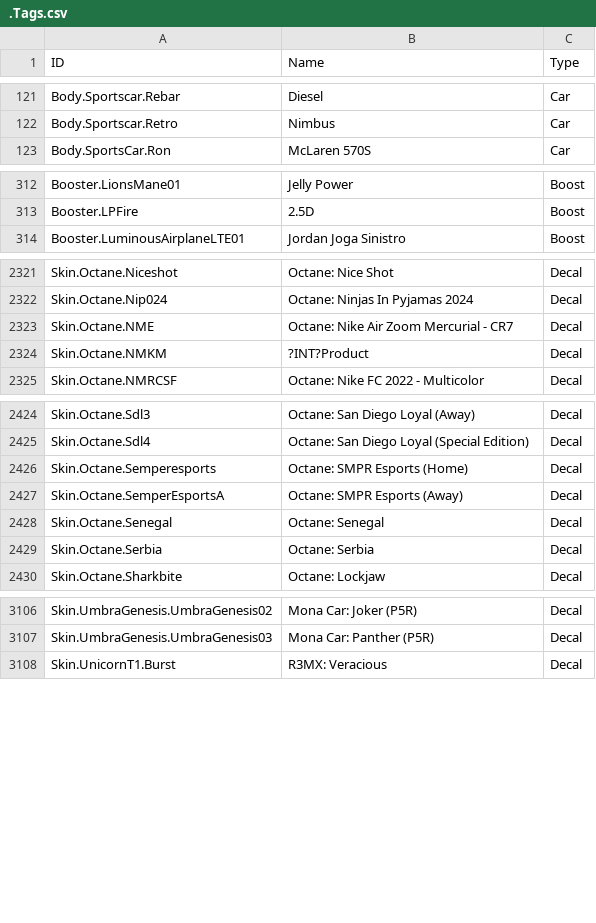
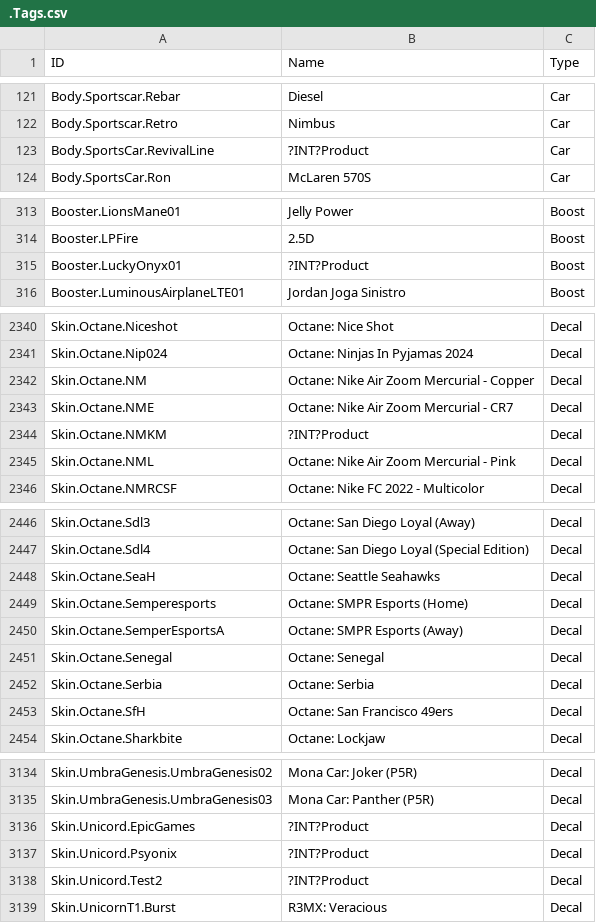
Before and after one commit to SamClubbers/FN-RLProducts, a CSV file: .Tags.csv, drawn as a sheet; only a part is shown, gaps mark what is left out; the diff covers the shown part only; the diff names each change by its address in the sheet, - before the commit and + after, or states it on an @@ line.

```diff
--- a/.Tags.csv
+++ b/.Tags.csv
+row 123: Body.SportsCar.RevivalLine | ?INT?Product | Car
+row 315: Booster.LuckyOnyx01 | ?INT?Product | Boost
+row 2342: Skin.Octane.NM | Octane: Nike Air Zoom Mercurial - Copper | Decal
+row 2345: Skin.Octane.NML | Octane: Nike Air Zoom Mercurial - Pink | Decal
+row 2448: Skin.Octane.SeaH | Octane: Seattle Seahawks | Decal
+row 2453: Skin.Octane.SfH | Octane: San Francisco 49ers | Decal
+row 3136: Skin.Unicord.EpicGames | ?INT?Product | Decal
+row 3137: Skin.Unicord.Psyonix | ?INT?Product | Decal
+row 3138: Skin.Unicord.Test2 | ?INT?Product | Decal
```
Also changed, not shown: 29 added rows elsewhere in this file.
